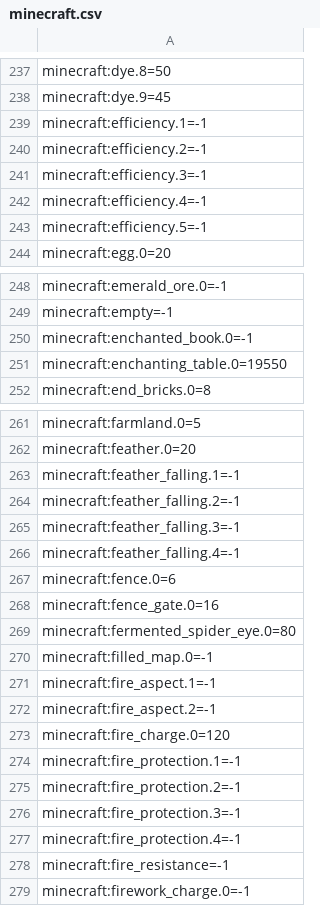
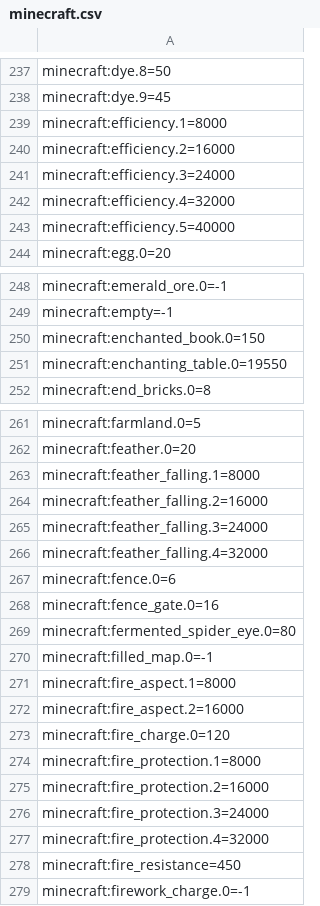
Before and after one commit to notabadminer/UniversalCoins, a CSV file: src/main/resources/universalcoins/util/pricelists/minecraft.csv, drawn as a sheet; only a part is shown, gaps mark what is left out; the diff covers the shown part only.

Commit message:
bugfix
-fixed advanced sign stack not shrinking on block placement
-fixed advanced sign not showing chest contents
-fixed packager not sending
-slowed text scroll speed on avanced sign
-enabled buying/selling of enchanted items and books
-fixed ender card not depositing coins
-changed safe recipe to remove conflict with atm

```diff
--- a/src/main/resources/universalcoins/util/pricelists/minecraft.csv
+++ b/src/main/resources/universalcoins/util/pricelists/minecraft.csv
@@ -238,7 +238,7 @@ minecraft:dye.8=50
 minecraft:dye.9=45
-minecraft:efficiency.1=-1
-minecraft:efficiency.2=-1
-minecraft:efficiency.3=-1
-minecraft:efficiency.4=-1
-minecraft:efficiency.5=-1
+minecraft:efficiency.1=8000
+minecraft:efficiency.2=16000
+minecraft:efficiency.3=24000
+minecraft:efficiency.4=32000
+minecraft:efficiency.5=40000
 minecraft:egg.0=20
@@ -249,3 +249,3 @@ minecraft:emerald_ore.0=-1
 minecraft:empty=-1
-minecraft:enchanted_book.0=-1
+minecraft:enchanted_book.0=150
 minecraft:enchanting_table.0=19550
@@ -262,6 +262,6 @@ minecraft:farmland.0=5
 minecraft:feather.0=20
-minecraft:feather_falling.1=-1
-minecraft:feather_falling.2=-1
-minecraft:feather_falling.3=-1
-minecraft:feather_falling.4=-1
+minecraft:feather_falling.1=8000
+minecraft:feather_falling.2=16000
+minecraft:feather_falling.3=24000
+minecraft:feather_falling.4=32000
 minecraft:fence.0=6
@@ -270,10 +270,10 @@ minecraft:fermented_spider_eye.0=80
 minecraft:filled_map.0=-1
-minecraft:fire_aspect.1=-1
-minecraft:fire_aspect.2=-1
+minecraft:fire_aspect.1=8000
+minecraft:fire_aspect.2=16000
 minecraft:fire_charge.0=120
-minecraft:fire_protection.1=-1
-minecraft:fire_protection.2=-1
-minecraft:fire_protection.3=-1
-minecraft:fire_protection.4=-1
-minecraft:fire_resistance=-1
+minecraft:fire_protection.1=8000
+minecraft:fire_protection.2=16000
+minecraft:fire_protection.3=24000
+minecraft:fire_protection.4=32000
+minecraft:fire_resistance=450
 minecraft:firework_charge.0=-1
```
Also changed, not shown: 91 edited cells elsewhere in this file, 21 other files.
